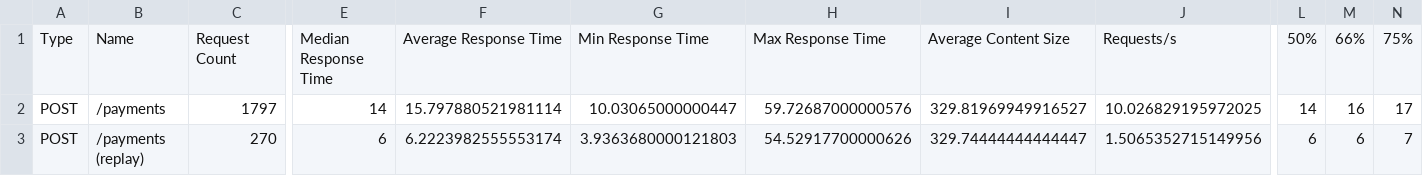
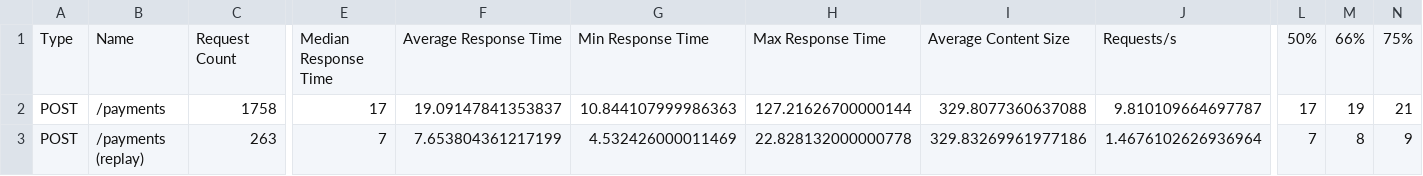
Before and after one commit to pidnebesnyi/portfolio, a CSV file: load/stats.csv, drawn as a sheet; only a part is shown, gaps mark what is left out; the diff covers the shown part only; the diff names each change by its address in the sheet, - before the commit and + after, or states it on an @@ line.

```diff
--- a/load/stats.csv
+++ b/load/stats.csv
-C2: 1797
+C2: 1758
-E2: 14
+E2: 17
-F2: 15.797880521981114
+F2: 19.09147841353837
-G2: 10.03065000000447
+G2: 10.844107999986363
-H2: 59.72687000000576
+H2: 127.21626700000144
-I2: 329.81969949916527
+I2: 329.8077360637088
-J2: 10.026829195972025
+J2: 9.810109664697787
-L2: 14
+L2: 17
-M2: 16
+M2: 19
-N2: 17
+N2: 21
-C3: 270
+C3: 263
-E3: 6
+E3: 7
-F3: 6.2223982555553174
+F3: 7.653804361217199
-G3: 3.9363680000121803
+G3: 4.532426000011469
-H3: 54.52917700000626
+H3: 22.828132000000778
-I3: 329.74444444444447
+I3: 329.83269961977186
-J3: 1.5065352715149956
+J3: 1.4676102626936964
-L3: 6
+L3: 7
-M3: 6
+M3: 8
-N3: 7
+N3: 9
```
Also changed, not shown: 121 edited cells elsewhere in this file, 1 other file.
